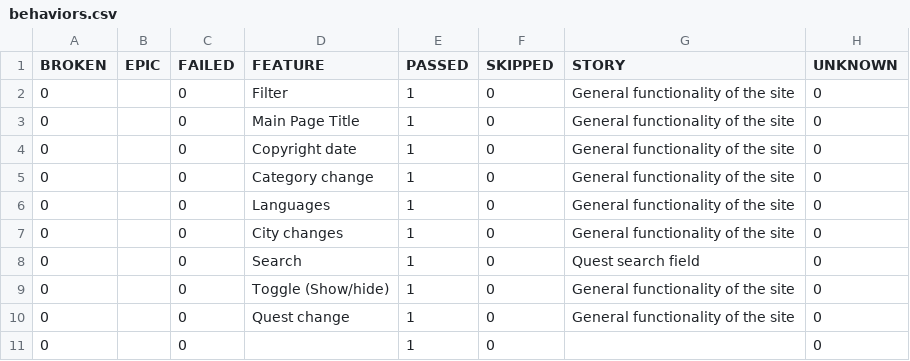
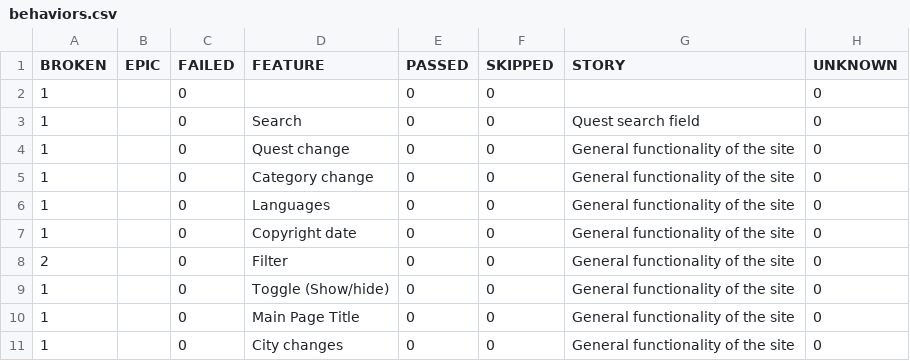
Before and after one commit to devrdtab/pwpqroom, a CSV file: data/behaviors.csv, drawn as a sheet.

```diff
--- a/data/behaviors.csv
+++ b/data/behaviors.csv
@@ -1,11 +1,11 @@
 "BROKEN","EPIC","FAILED","FEATURE","PASSED","SKIPPED","STORY","UNKNOWN"
-"0","","0","Filter","1","0","General functionality of the site","0"
-"0","","0","Main Page Title","1","0","General functionality of the site","0"
-"0","","0","Copyright date","1","0","General functionality of the site","0"
-"0","","0","Category change","1","0","General functionality of the site","0"
-"0","","0","Languages","1","0","General functionality of the site","0"
-"0","","0","City changes","1","0","General functionality of the site","0"
-"0","","0","Search","1","0","Quest search field","0"
-"0","","0","Toggle (Show/hide)","1","0","General functionality of the site","0"
-"0","","0","Quest change","1","0","General functionality of the site","0"
-"0","","0","","1","0","","0"
+"1","","0","","0","0","","0"
+"1","","0","Search","0","0","Quest search field","0"
+"1","","0","Quest change","0","0","General functionality of the site","0"
+"1","","0","Category change","0","0","General functionality of the site","0"
+"1","","0","Languages","0","0","General functionality of the site","0"
+"1","","0","Copyright date","0","0","General functionality of the site","0"
+"2","","0","Filter","0","0","General functionality of the site","0"
+"1","","0","Toggle (Show/hide)","0","0","General functionality of the site","0"
+"1","","0","Main Page Title","0","0","General functionality of the site","0"
+"1","","0","City changes","0","0","General functionality of the site","0"
```
Also changed, not shown: data/suites.csv, 38 other files.
